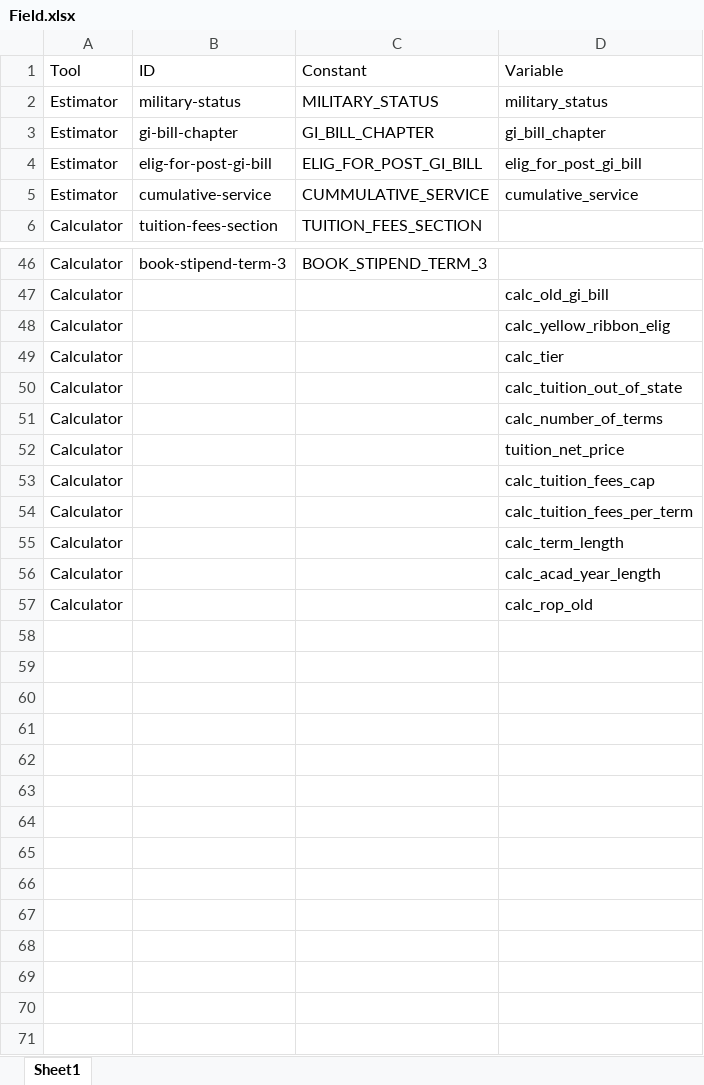
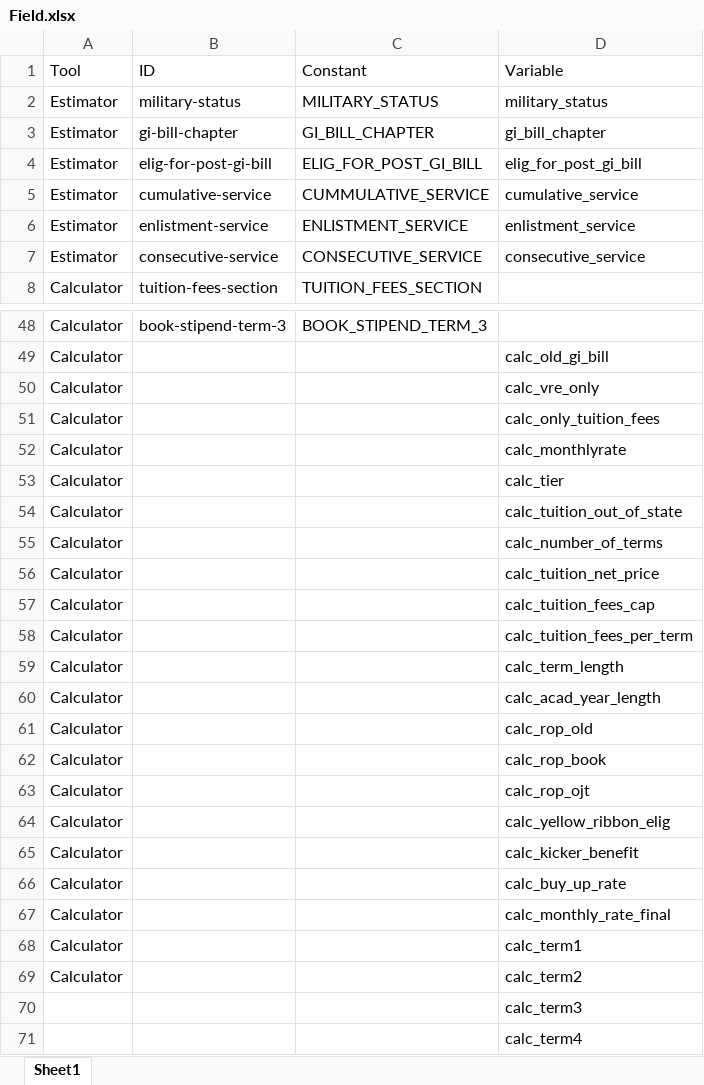
Before and after one commit to department-of-veterans-affairs/gi-bill-comparison-tool, an Excel workbook: Field.xlsx, sheet Sheet1, drawn as a sheet; only a part is shown, gaps mark what is left out; values as stored, in another font and other column widths than the file's, no borders; addresses are those after the commit; the diff names each change by its address in the sheet, - before the commit and + after, or states it on an @@ line.

```diff
--- a/Field.xlsx (sheet Sheet1)
+++ b/Field.xlsx (sheet Sheet1)
+row 6: Estimator | enlistment-service | ENLISTMENT_SERVICE | enlistment_service
+row 7: Estimator | consecutive-service | CONSECUTIVE_SERVICE | consecutive_service
+row 50: Calculator |  |  | calc_vre_only
-D51 (Variable): calc_yellow_ribbon_elig
+D51 (Variable): calc_only_tuition_fees
+row 52: Calculator |  |  | calc_monthlyrate
-D56 (Variable): tuition_net_price
+D56 (Variable): calc_tuition_net_price
+row 62: Calculator |  |  | calc_rop_book
+row 63: Calculator |  |  | calc_rop_ojt
+row 64: Calculator |  |  | calc_yellow_ribbon_elig
+row 65: Calculator |  |  | calc_kicker_benefit
+row 66: Calculator |  |  | calc_buy_up_rate
+row 67: Calculator |  |  | calc_monthly_rate_final
+row 68: Calculator |  |  | calc_term1
+row 69: Calculator |  |  | calc_term2
+row 70:  |  |  | calc_term3
+row 71:  |  |  | calc_term4
```
Also changed, not shown: 2 other files.
